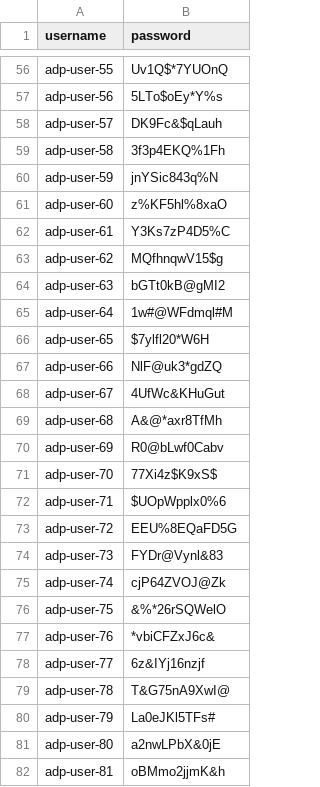
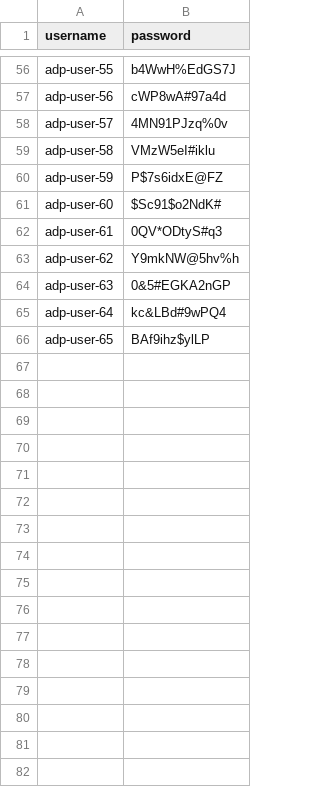
Before and after one commit to optoshon/adp_applied_agent_engineering_lab_pack, a CSV file: cohort_user_passwords.csv, drawn as a sheet; only a part is shown, gaps mark what is left out; the diff covers the shown part only; the diff names each change by its address in the sheet, - before the commit and + after, or states it on an @@ line.

```diff
--- a/cohort_user_passwords.csv
+++ b/cohort_user_passwords.csv
-B56 (password): Uv1Q$*7YUOnQ
+B56 (password): b4WwH%EdGS7J
-B57 (password): 5LTo$oEy*Y%s
+B57 (password): cWP8wA#97a4d
-B58 (password): DK9Fc&$qLauh
+B58 (password): 4MN91PJzq%0v
-B59 (password): 3f3p4EKQ%1Fh
+B59 (password): VMzW5eI#iklu
-B60 (password): jnYSic843q%N
+B60 (password): P$7s6idxE@FZ
-B61 (password): z%KF5hl%8xaO
+B61 (password): $Sc91$o2NdK#
-B62 (password): Y3Ks7zP4D5%C
+B62 (password): 0QV*ODtyS#q3
-B63 (password): MQfhnqwV15$g
+B63 (password): Y9mkNW@5hv%h
-B64 (password): bGTt0kB@gMI2
+B64 (password): 0&5#EGKA2nGP
-B65 (password): 1w#@WFdmql#M
+B65 (password): kc&LBd#9wPQ4
-B66 (password): $7ylfl20*W6H
+B66 (password): BAf9ihz$ylLP
-row 67: adp-user-66 | NlF@uk3*gdZQ
-row 68: adp-user-67 | 4UfWc&KHuGut
-row 69: adp-user-68 | A&@*axr8TfMh
-row 70: adp-user-69 | R0@bLwf0Cabv
-row 71: adp-user-70 | 77Xi4z$K9xS$
-row 72: adp-user-71 | $UOpWpplx0%6
-row 73: adp-user-72 | EEU%8EQaFD5G
-row 74: adp-user-73 | FYDr@Vynl&83
-row 75: adp-user-74 | cjP64ZVOJ@Zk
-row 76: adp-user-75 | &%*26rSQWelO
-row 77: adp-user-76 | *vbiCFZxJ6c&
-row 78: adp-user-77 | 6z&IYj16nzjf
-row 79: adp-user-78 | T&G75nA9XwI@
-row 80: adp-user-79 | La0eJKl5TFs#
-row 81: adp-user-80 | a2nwLPbX&0jE
-row 82: adp-user-81 | oBMmo2jjmK&h
```
Also changed, not shown: 19 removed rows and 54 edited cells elsewhere in this file.
